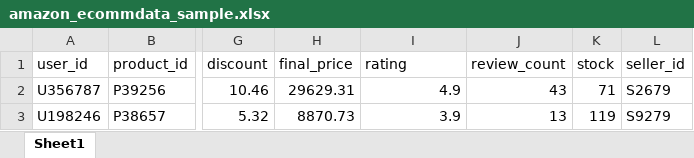
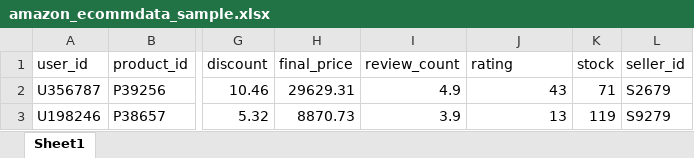
Before and after one commit to ssiddie/first_amazon_sql_etl_analysis, an Excel workbook: amazon_ecommdata_sample.xlsx, sheet Sheet1, drawn as a sheet; only a part is shown, gaps mark what is left out; values as stored, in another font and other column widths than the file's, no borders; the diff names each change by its address in the sheet, - before the commit and + after, or states it on an @@ line.

Commit message:
Add files via upload

```diff
--- a/amazon_ecommdata_sample.xlsx (sheet Sheet1)
+++ b/amazon_ecommdata_sample.xlsx (sheet Sheet1)
-I1: rating
+I1: review_count
-J1: review_count
+J1: rating
```
